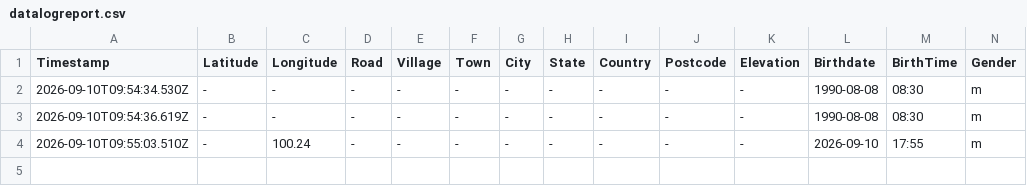
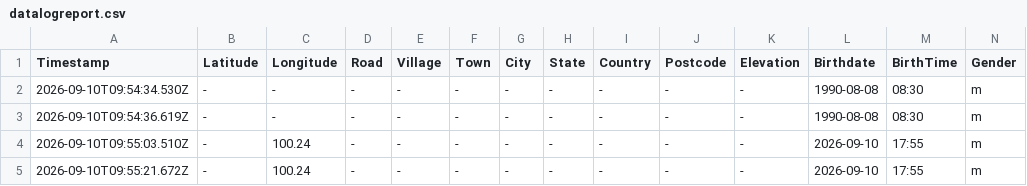
Before and after one commit to chantianseng/ChanTianSengMetaScienceCalculator, a CSV file: datalogreport.csv, drawn as a sheet; only a part is shown; rows hold the shown columns only; the diff names each change by its address in the sheet, - before the commit and + after, or states it on an @@ line.

Commit message:
Update datalogreport.csv for Pro Chart: 2026-09-10 17:55

```diff
--- a/datalogreport.csv
+++ b/datalogreport.csv
+row 5: 2026-09-10T09:55:21.672Z | - | 100.24 | - | - | - | - | - | - | - | - | 2026-09-10 | 17:55 | m
```
